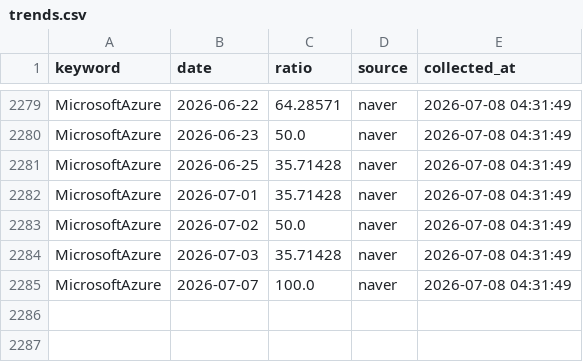
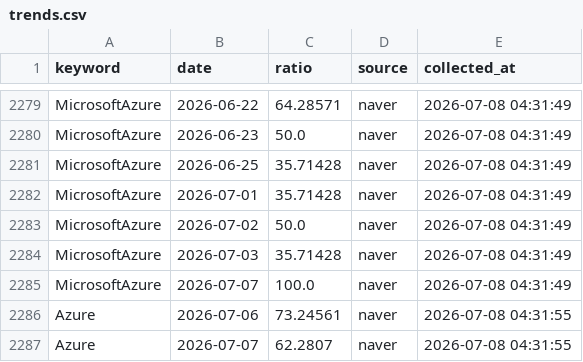
Before and after one commit to reinalee-bot/keyword-dashboard, a CSV file: data/trends.csv, drawn as a sheet; only a part is shown, gaps mark what is left out.

Commit message:
트렌드 수집: Azure

```diff
--- a/data/trends.csv
+++ b/data/trends.csv
@@ -2285 +2285,3 @@ MicrosoftAzure,2026-07-03,35.71428,naver,2026-07-08 04:31:49
 MicrosoftAzure,2026-07-07,100.0,naver,2026-07-08 04:31:49
+Azure,2026-07-06,73.24561,naver,2026-07-08 04:31:55
+Azure,2026-07-07,62.2807,naver,2026-07-08 04:31:55
```
